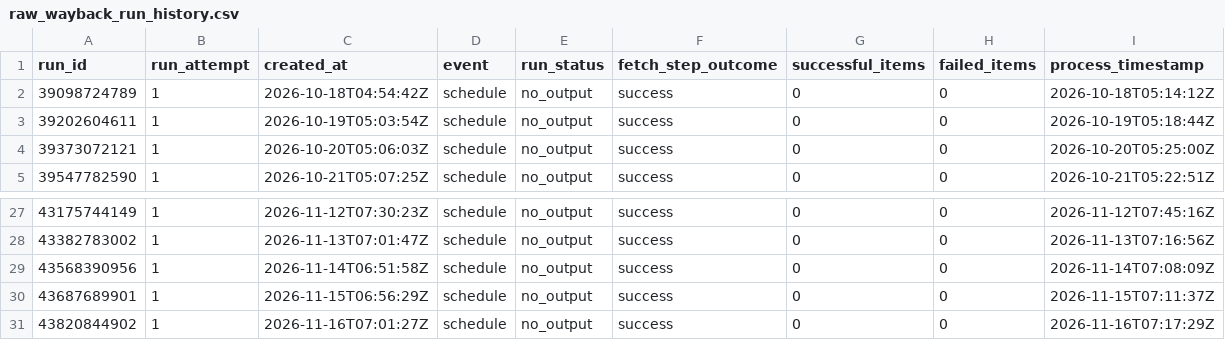
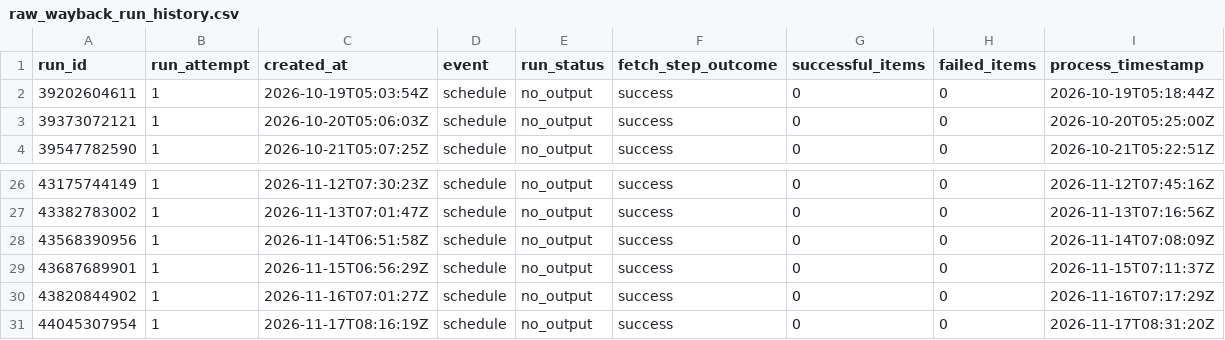
Before and after one commit to ZhongZheng782/Yahoo.Finance, a CSV file: data/reports/raw_wayback_run_history.csv, drawn as a sheet; only a part is shown, gaps mark what is left out; removed rows and columns are numbered as before the commit, all else as after; the diff names each change by its address in the sheet, - before the commit and + after, or states it on an @@ line.

```diff
--- a/data/reports/raw_wayback_run_history.csv
+++ b/data/reports/raw_wayback_run_history.csv
-row 2: 39098724789 | 1 | 2026-10-18T04:54:42Z | schedule | no_output | success | 0 | 0 | 2026-10-18T05:14:12Z
+row 31: 44045307954 | 1 | 2026-11-17T08:16:19Z | schedule | no_output | success | 0 | 0 | 2026-11-17T08:31:20Z
```
Also changed, not shown: data/reports/raw_wayback_coverage_matrix.csv, data/reports/raw_yahoo_finance_consensus_history.csv, 2 other files.
